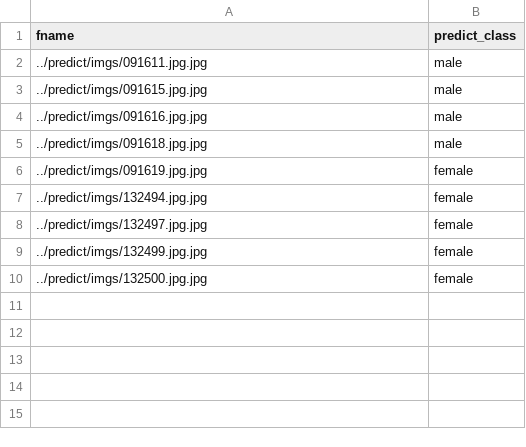
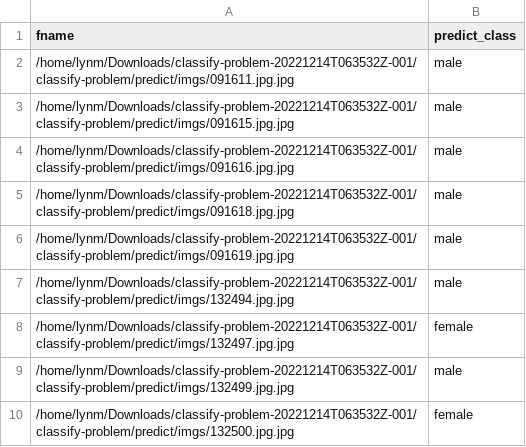
Before and after one commit to lynguyenminh/image-classification-pytorch, a CSV file: predict.csv, drawn as a sheet.

```diff
--- a/predict.csv
+++ b/predict.csv
@@ -1,10 +1,10 @@
 fname,predict_class
-../predict/imgs/091611.jpg.jpg,male
-../predict/imgs/091615.jpg.jpg,male
-../predict/imgs/091616.jpg.jpg,male
-../predict/imgs/091618.jpg.jpg,male
-../predict/imgs/091619.jpg.jpg,female
-../predict/imgs/132494.jpg.jpg,female
-../predict/imgs/132497.jpg.jpg,female
-../predict/imgs/132499.jpg.jpg,female
-../predict/imgs/132500.jpg.jpg,female
+/home/lynm/Downloads/classify-problem-20221214T063532Z-001/classify-problem/predict/imgs/091611.jpg.jpg,male
+/home/lynm/Downloads/classify-problem-20221214T063532Z-001/classify-problem/predict/imgs/091615.jpg.jpg,male
+/home/lynm/Downloads/classify-problem-20221214T063532Z-001/classify-problem/predict/imgs/091616.jpg.jpg,male
+/home/lynm/Downloads/classify-problem-20221214T063532Z-001/classify-problem/predict/imgs/091618.jpg.jpg,male
+/home/lynm/Downloads/classify-problem-20221214T063532Z-001/classify-problem/predict/imgs/091619.jpg.jpg,male
+/home/lynm/Downloads/classify-problem-20221214T063532Z-001/classify-problem/predict/imgs/132494.jpg.jpg,male
+/home/lynm/Downloads/classify-problem-20221214T063532Z-001/classify-problem/predict/imgs/132497.jpg.jpg,female
+/home/lynm/Downloads/classify-problem-20221214T063532Z-001/classify-problem/predict/imgs/132499.jpg.jpg,male
+/home/lynm/Downloads/classify-problem-20221214T063532Z-001/classify-problem/predict/imgs/132500.jpg.jpg,female
```
Also changed, not shown: 3 other files.
